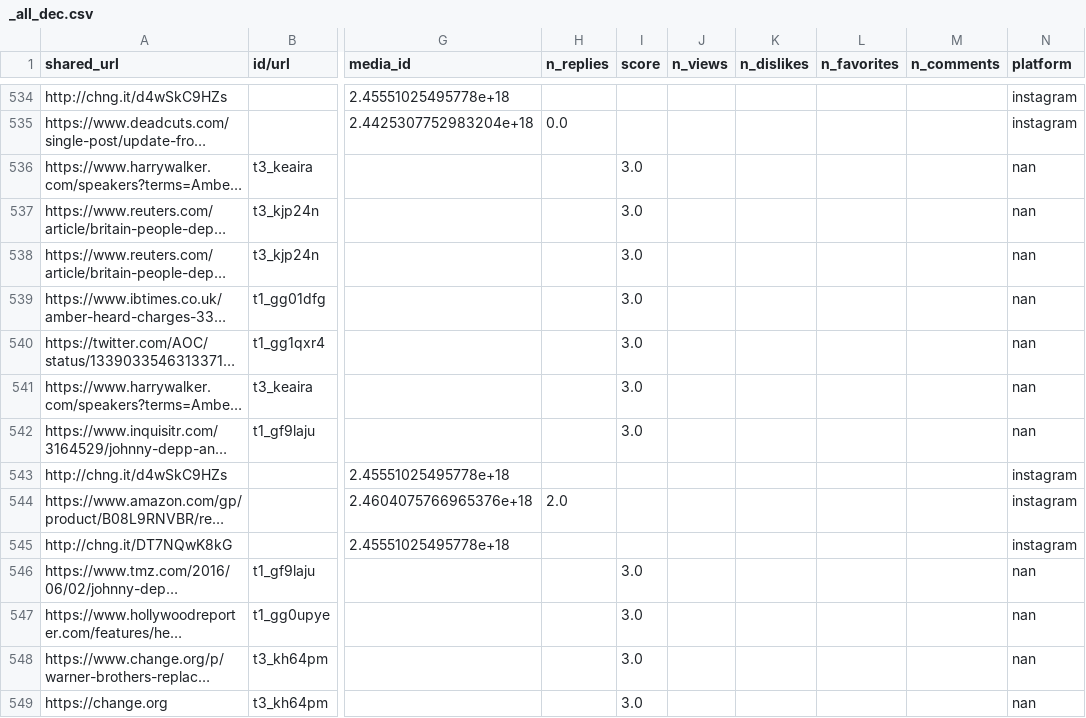
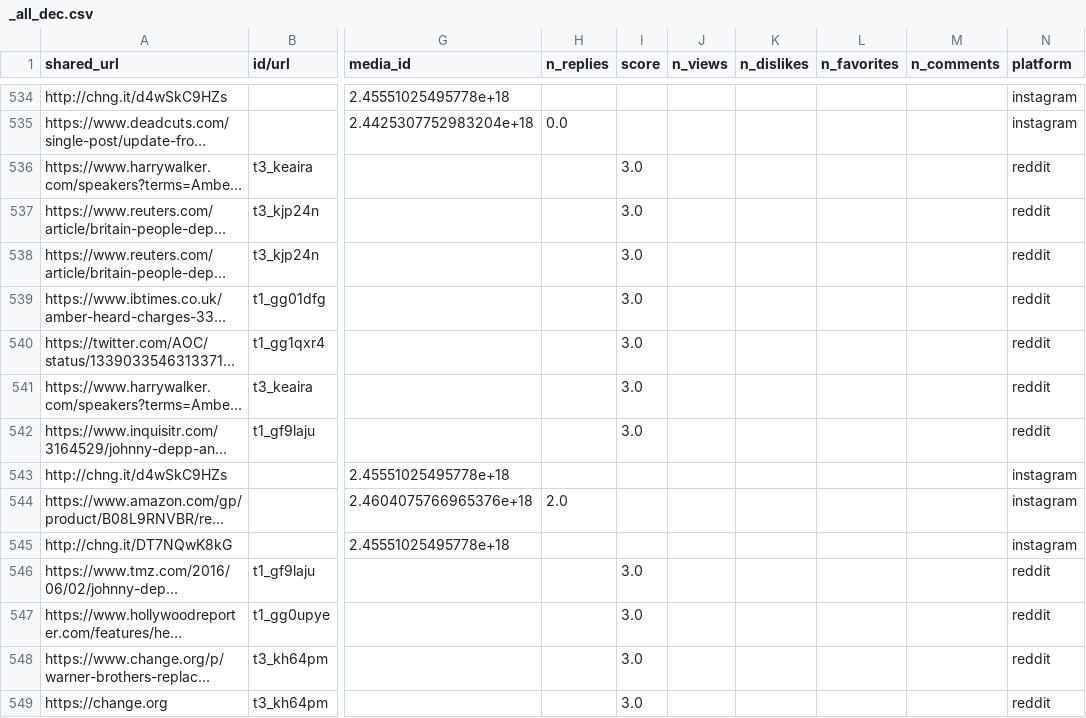
Before and after one commit to RescueSocial/SNA-AH-Links-Analysis-Cross-Platforms, a CSV file: top_interacted/Data/_all_dec.csv, drawn as a sheet; only a part is shown, gaps mark what is left out; long unchanged cells end in …; the diff covers the shown part only; the diff names each change by its address in the sheet, - before the commit and + after, or states it on an @@ line.

```diff
--- a/top_interacted/Data/_all_dec.csv
+++ b/top_interacted/Data/_all_dec.csv
-N536:N542 (platform): nan
+N536:N542 (platform): reddit
-N546:N549 (platform): nan
+N546:N549 (platform): reddit
```
Also changed, not shown: 130 edited cells elsewhere in this file, top_interacted/Data/_all_4_months.csv, 1 other file.
